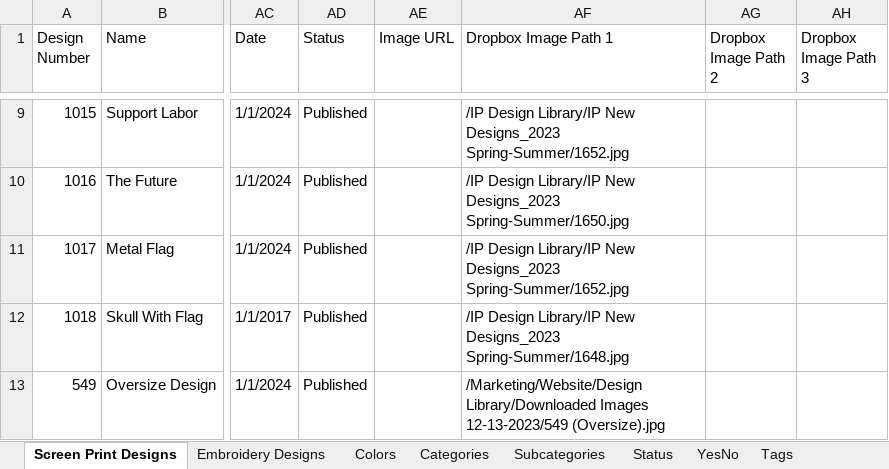
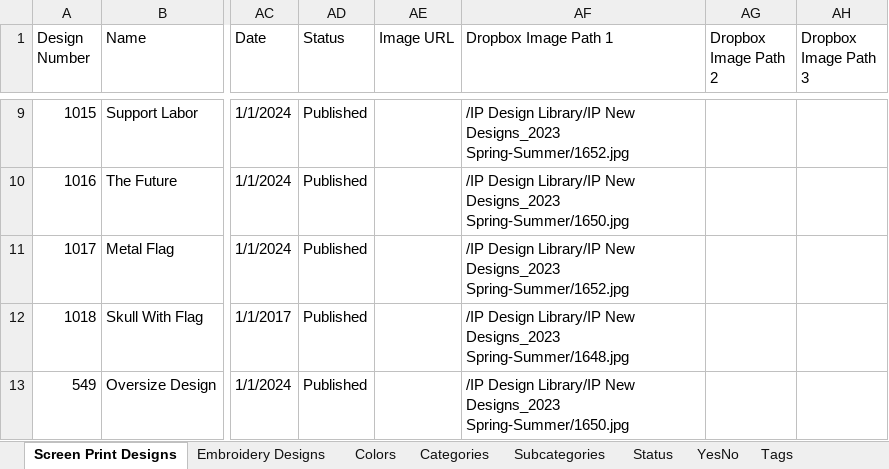
Before and after one commit to imagepointe-jk/design-library-backend, an Excel workbook: samples/sampleTempDb.xlsx, sheet Screen Print Designs, drawn as a sheet; only a part is shown, gaps mark what is left out; values as stored, in another font and other column widths than the file's, no borders; the diff names each change by its address in the sheet, - before the commit and + after, or states it on an @@ line.

```diff
--- a/samples/sampleTempDb.xlsx (sheet Screen Print Designs)
+++ b/samples/sampleTempDb.xlsx (sheet Screen Print Designs)
-AF13 (Dropbox Image Path 1): /Marketing/Website/Design Library/Downloaded Images 12-13-2023/549 (Oversize).jpg
+AF13 (Dropbox Image Path 1): /IP Design Library/IP New Designs_2023 Spring-Summer/1650.jpg
```
Also changed, not shown: sheet Embroidery Designs, 3 other files.
